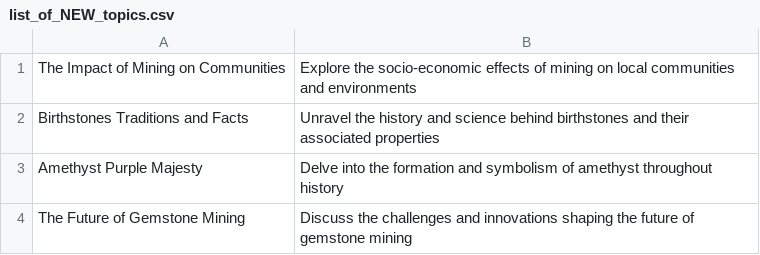
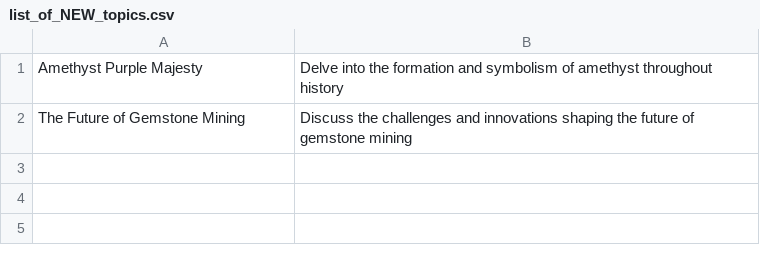
Before and after one commit to agigante80/galena_es, a CSV file: AI_content/list_of_NEW_topics.csv, drawn as a sheet.

```diff
--- a/AI_content/list_of_NEW_topics.csv
+++ b/AI_content/list_of_NEW_topics.csv
@@ -1,3 +1 @@
-The Impact of Mining on Communities,Explore the socio-economic effects of mining on local communities and environments
-Birthstones Traditions and Facts,Unravel the history and science behind birthstones and their associated properties
 Amethyst Purple Majesty,Delve into the formation and symbolism of amethyst throughout history
```
Also changed, not shown: AI_content/list_of_ARCHIVED_topics.csv, 2 other files.
